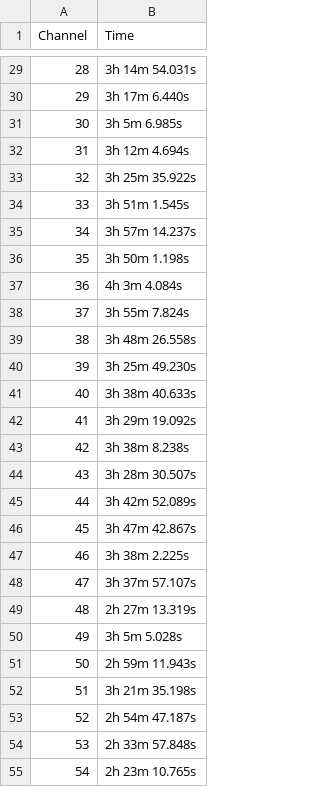
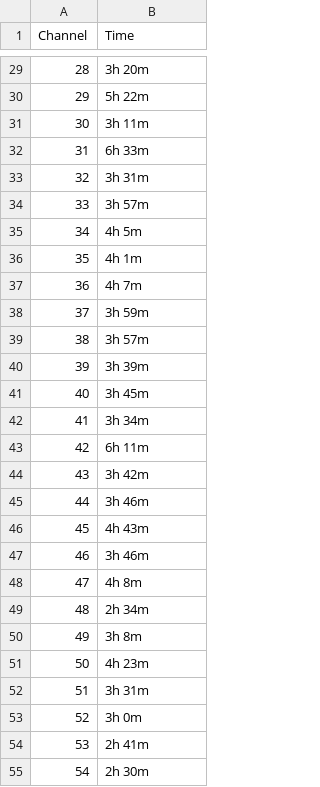
Before and after one commit to lilab-bcb/cumulus-experiment, a CSV file: scalability/channel/channel_stats.csv, drawn as a sheet; only a part is shown, gaps mark what is left out; the diff covers the shown part only.

```diff
--- a/scalability/channel/channel_stats.csv
+++ b/scalability/channel/channel_stats.csv
@@ -29,27 +29,27 @@
-28,3h 14m 54.031s
-29,3h 17m 6.440s
-30,3h 5m 6.985s
-31,3h 12m 4.694s
-32,3h 25m 35.922s
-33,3h 51m 1.545s
-34,3h 57m 14.237s
-35,3h 50m 1.198s
-36,4h 3m 4.084s
-37,3h 55m 7.824s
-38,3h 48m 26.558s
-39,3h 25m 49.230s
-40,3h 38m 40.633s
-41,3h 29m 19.092s
-42,3h 38m 8.238s
-43,3h 28m 30.507s
-44,3h 42m 52.089s
-45,3h 47m 42.867s
-46,3h 38m 2.225s
-47,3h 37m 57.107s
-48,2h 27m 13.319s
-49,3h 5m 5.028s
-50,2h 59m 11.943s
-51,3h 21m 35.198s
-52,2h 54m 47.187s
-53,2h 33m 57.848s
-54,2h 23m 10.765s
+28,3h 20m
+29,5h 22m
+30,3h 11m
+31,6h 33m
+32,3h 31m
+33,3h 57m
+34,4h 5m
+35,4h 1m
+36,4h 7m
+37,3h 59m
+38,3h 57m
+39,3h 39m
+40,3h 45m
+41,3h 34m
+42,6h 11m
+43,3h 42m
+44,3h 46m
+45,4h 43m
+46,3h 46m
+47,4h 8m
+48,2h 34m
+49,3h 8m
+50,4h 23m
+51,3h 31m
+52,3h 0m
+53,2h 41m
+54,2h 30m
```
Also changed, not shown: 36 edited cells elsewhere in this file, scalability/channel/channel_stats_updated.csv, 2 other files.
